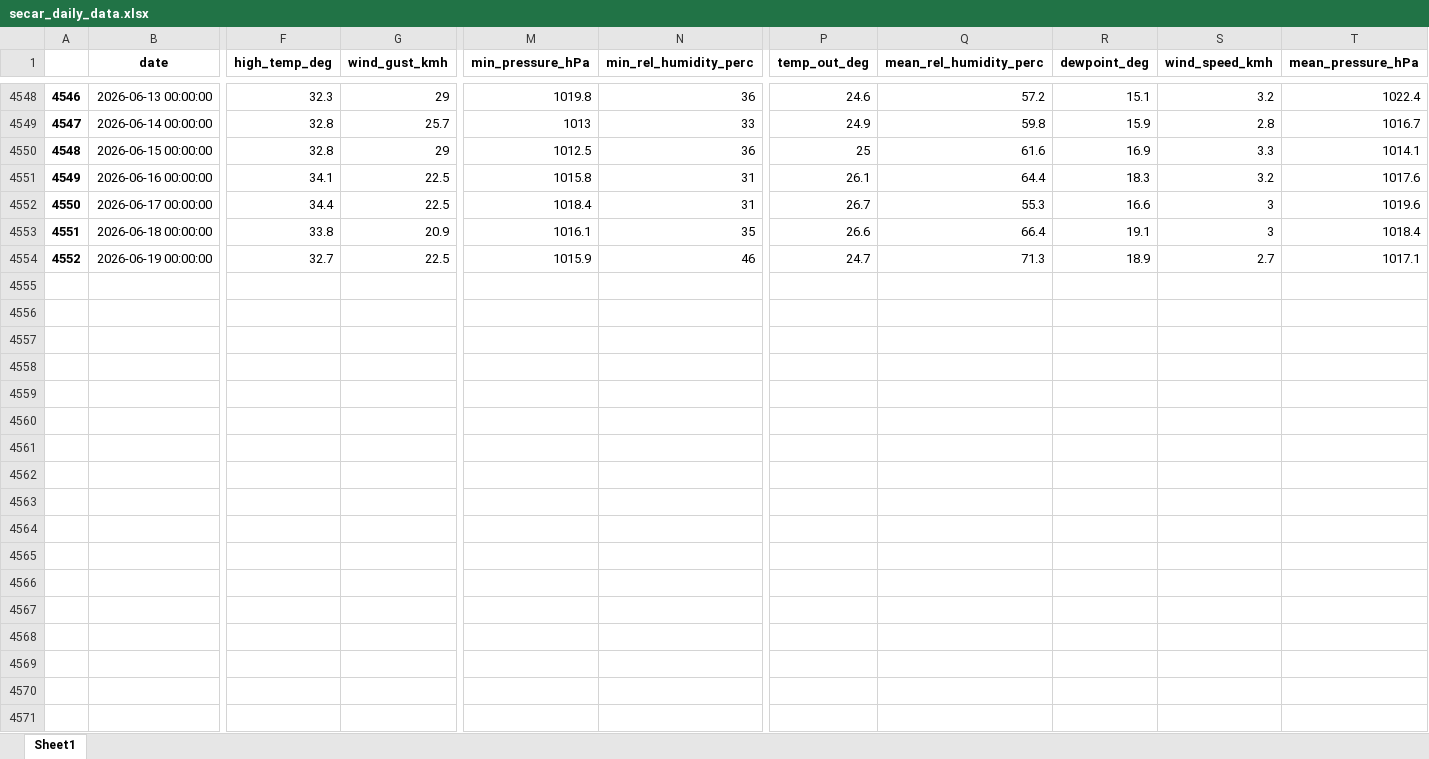
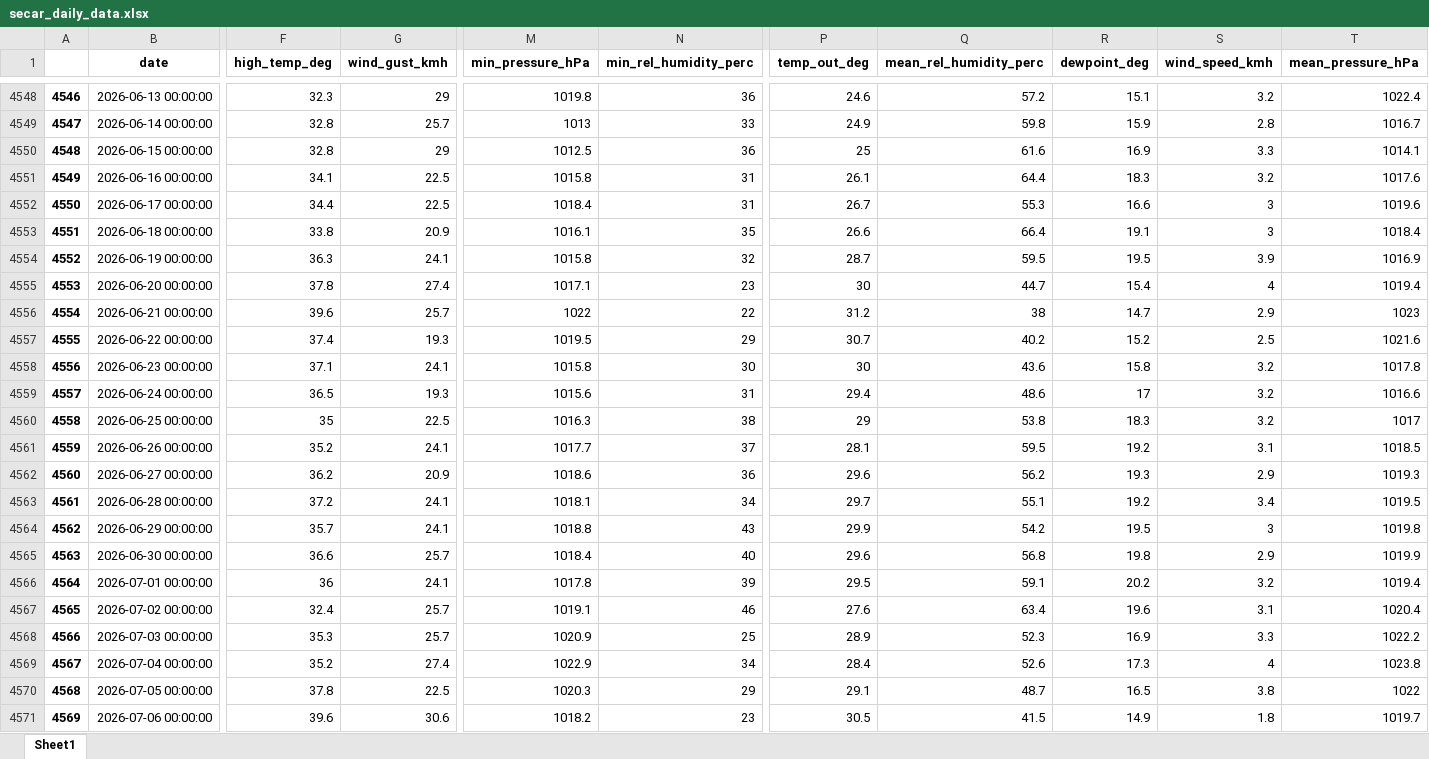
Before and after one commit to idfeiven/app-secar_meteo_data, an Excel workbook: data/secar_daily_data.xlsx, sheet Sheet1, drawn as a sheet; only a part is shown, gaps mark what is left out; values as stored, in another font and other column widths than the file's, no borders; rows hold the shown columns only; the diff covers the shown part only; the diff names each change by its address in the sheet, - before the commit and + after, or states it on an @@ line.

```diff
--- a/data/secar_daily_data.xlsx (sheet Sheet1)
+++ b/data/secar_daily_data.xlsx (sheet Sheet1)
-F4554 (high_temp_deg): 32.7
+F4554 (high_temp_deg): 36.3
-G4554 (wind_gust_kmh): 22.5
+G4554 (wind_gust_kmh): 24.1
-M4554 (min_pressure_hPa): 1015.9
+M4554 (min_pressure_hPa): 1015.8
-N4554 (min_rel_humidity_perc): 46
+N4554 (min_rel_humidity_perc): 32
-P4554 (temp_out_deg): 24.7
+P4554 (temp_out_deg): 28.7
-Q4554 (mean_rel_humidity_perc): 71.3
+Q4554 (mean_rel_humidity_perc): 59.5
-R4554 (dewpoint_deg): 18.9
+R4554 (dewpoint_deg): 19.5
-S4554 (wind_speed_kmh): 2.7
+S4554 (wind_speed_kmh): 3.9
-T4554 (mean_pressure_hPa): 1017.1
+T4554 (mean_pressure_hPa): 1016.9
+row 4555: 4553 | 2026-06-20 00:00:00 | 37.8 | 27.4 | 1017.1 | 23 | 30 | 44.7 | 15.4 | 4 | 1019.4
+row 4556: 4554 | 2026-06-21 00:00:00 | 39.6 | 25.7 | 1022 | 22 | 31.2 | 38 | 14.7 | 2.9 | 1023
+row 4557: 4555 | 2026-06-22 00:00:00 | 37.4 | 19.3 | 1019.5 | 29 | 30.7 | 40.2 | 15.2 | 2.5 | 1021.6
+row 4558: 4556 | 2026-06-23 00:00:00 | 37.1 | 24.1 | 1015.8 | 30 | 30 | 43.6 | 15.8 | 3.2 | 1017.8
+row 4559: 4557 | 2026-06-24 00:00:00 | 36.5 | 19.3 | 1015.6 | 31 | 29.4 | 48.6 | 17 | 3.2 | 1016.6
+row 4560: 4558 | 2026-06-25 00:00:00 | 35 | 22.5 | 1016.3 | 38 | 29 | 53.8 | 18.3 | 3.2 | 1017
+row 4561: 4559 | 2026-06-26 00:00:00 | 35.2 | 24.1 | 1017.7 | 37 | 28.1 | 59.5 | 19.2 | 3.1 | 1018.5
+row 4562: 4560 | 2026-06-27 00:00:00 | 36.2 | 20.9 | 1018.6 | 36 | 29.6 | 56.2 | 19.3 | 2.9 | 1019.3
+row 4563: 4561 | 2026-06-28 00:00:00 | 37.2 | 24.1 | 1018.1 | 34 | 29.7 | 55.1 | 19.2 | 3.4 | 1019.5
+row 4564: 4562 | 2026-06-29 00:00:00 | 35.7 | 24.1 | 1018.8 | 43 | 29.9 | 54.2 | 19.5 | 3 | 1019.8
+row 4565: 4563 | 2026-06-30 00:00:00 | 36.6 | 25.7 | 1018.4 | 40 | 29.6 | 56.8 | 19.8 | 2.9 | 1019.9
+row 4566: 4564 | 2026-07-01 00:00:00 | 36 | 24.1 | 1017.8 | 39 | 29.5 | 59.1 | 20.2 | 3.2 | 1019.4
+row 4567: 4565 | 2026-07-02 00:00:00 | 32.4 | 25.7 | 1019.1 | 46 | 27.6 | 63.4 | 19.6 | 3.1 | 1020.4
+row 4568: 4566 | 2026-07-03 00:00:00 | 35.3 | 25.7 | 1020.9 | 25 | 28.9 | 52.3 | 16.9 | 3.3 | 1022.2
+row 4569: 4567 | 2026-07-04 00:00:00 | 35.2 | 27.4 | 1022.9 | 34 | 28.4 | 52.6 | 17.3 | 4 | 1023.8
+row 4570: 4568 | 2026-07-05 00:00:00 | 37.8 | 22.5 | 1020.3 | 29 | 29.1 | 48.7 | 16.5 | 3.8 | 1022
+row 4571: 4569 | 2026-07-06 00:00:00 | 39.6 | 30.6 | 1018.2 | 23 | 30.5 | 41.5 | 14.9 | 1.8 | 1019.7
```
Also changed, not shown: 25 added rows elsewhere in this sheet, data/daily_manual_rain_gage_data.xlsx, data/secar_daily_data_corrected.xlsx, 2 other files.
